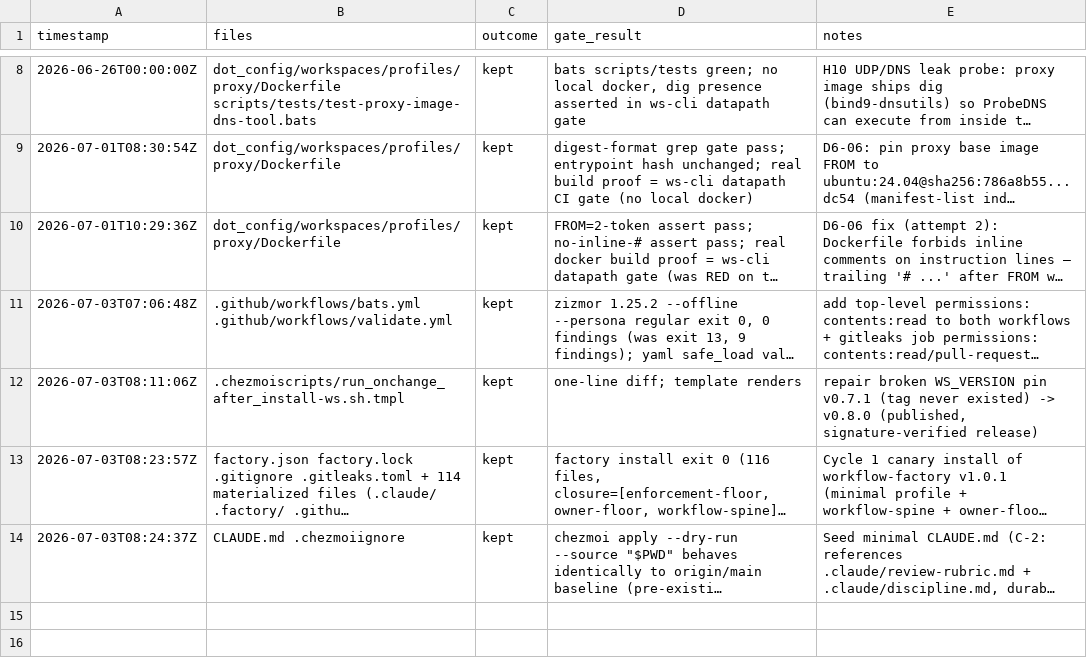
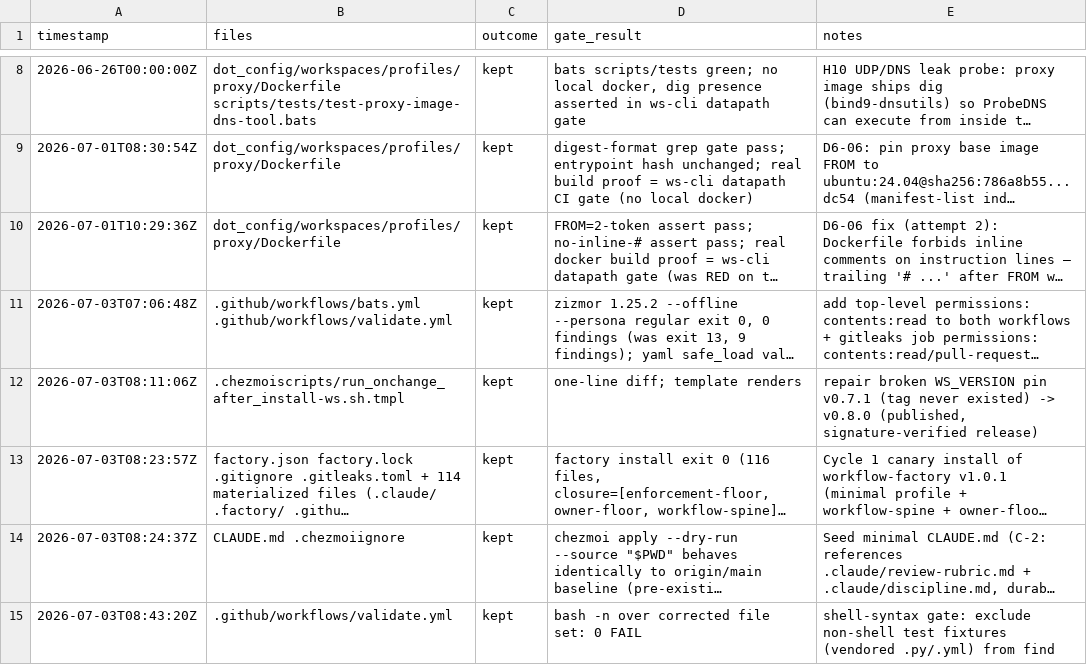
Before and after one commit to rtxnik/dotfiles, a TSV file: .planning/LEDGER.tsv, drawn as a sheet; only a part is shown, gaps mark what is left out; long unchanged cells end in …; the diff names each change by its address in the sheet, - before the commit and + after, or states it on an @@ line.

Commit message:
ci: exclude non-shell test fixtures from the shell-syntax gate

```diff
--- a/.planning/LEDGER.tsv
+++ b/.planning/LEDGER.tsv
+row 15: 2026-07-03T08:43:20Z | .github/workflows/validate.yml | kept | bash -n over corrected file set: 0 FAIL | shell-syntax gate: exclude non-shell test fixtures (vendored .py/.yml) from find
```
Also changed, not shown: 1 other file.
